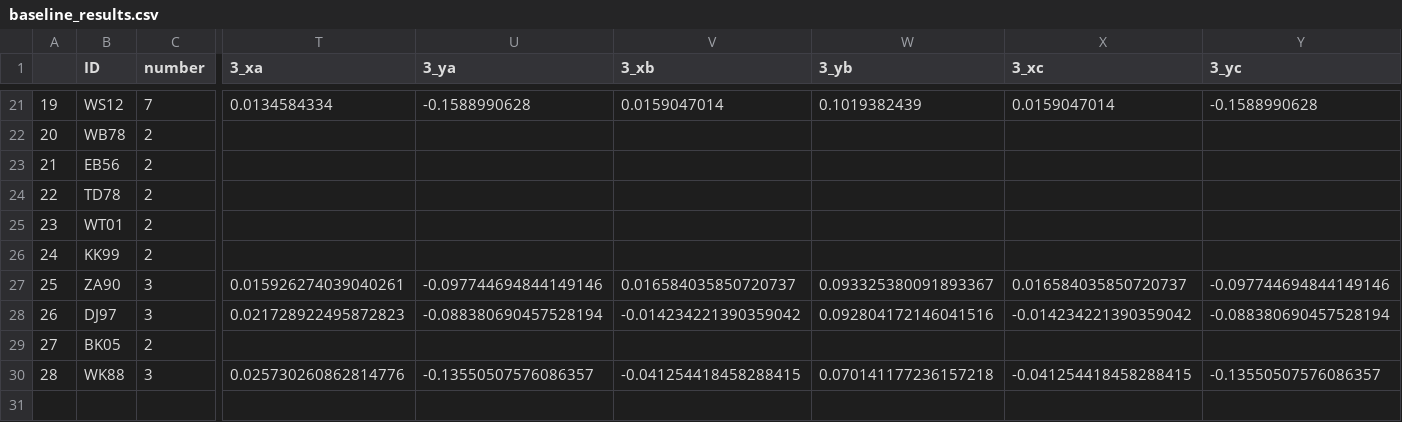
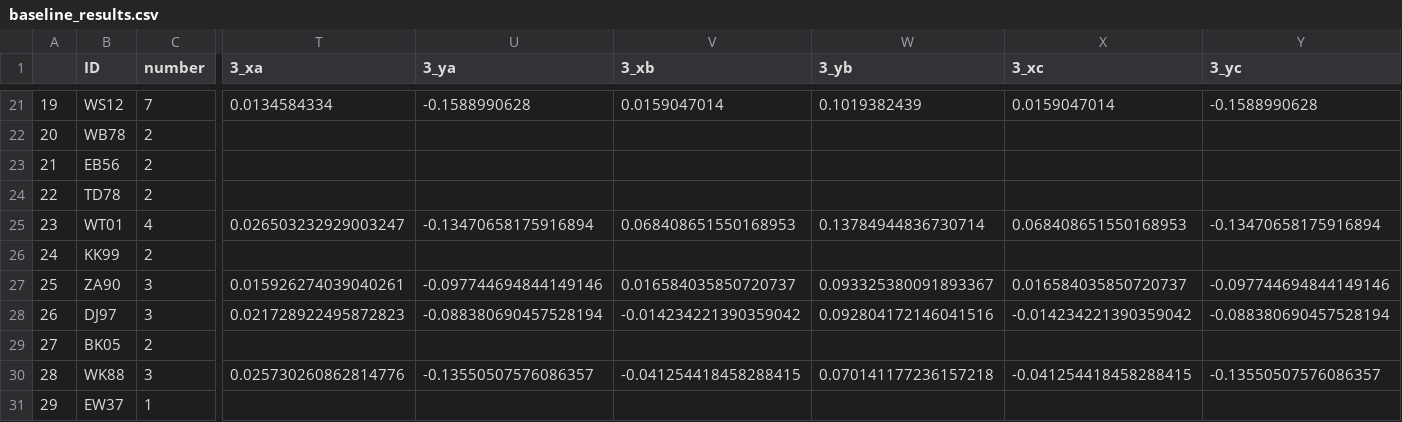
Before and after one commit to BrainTech/openbci, a CSV file: exps/ventures/data/baseline_results.csv, drawn as a sheet; only a part is shown, gaps mark what is left out; rows hold the shown columns only; the diff covers the shown part only; the diff names each change by its address in the sheet, - before the commit and + after, or states it on an @@ line.

Commit message:
add session data user EW37

```diff
--- a/exps/ventures/data/baseline_results.csv
+++ b/exps/ventures/data/baseline_results.csv
-C25 (number): 2
+C25 (number): 4
-T25 (3_xa): (empty)
+T25 (3_xa): 0.026503232929003247
-U25 (3_ya): (empty)
+U25 (3_ya): -0.13470658175916894
-V25 (3_xb): (empty)
+V25 (3_xb): 0.068408651550168953
-W25 (3_yb): (empty)
+W25 (3_yb): 0.13784944836730714
-X25 (3_xc): (empty)
+X25 (3_xc): 0.068408651550168953
-Y25 (3_yc): (empty)
+Y25 (3_yc): -0.13470658175916894
+row 31: 29 | EW37 | 1
```
Also changed, not shown: 10 edited cells elsewhere in this file, exps/ventures/data/calibration_results.csv, exps/ventures/data/calibration_results_2.csv, 2 other files.
